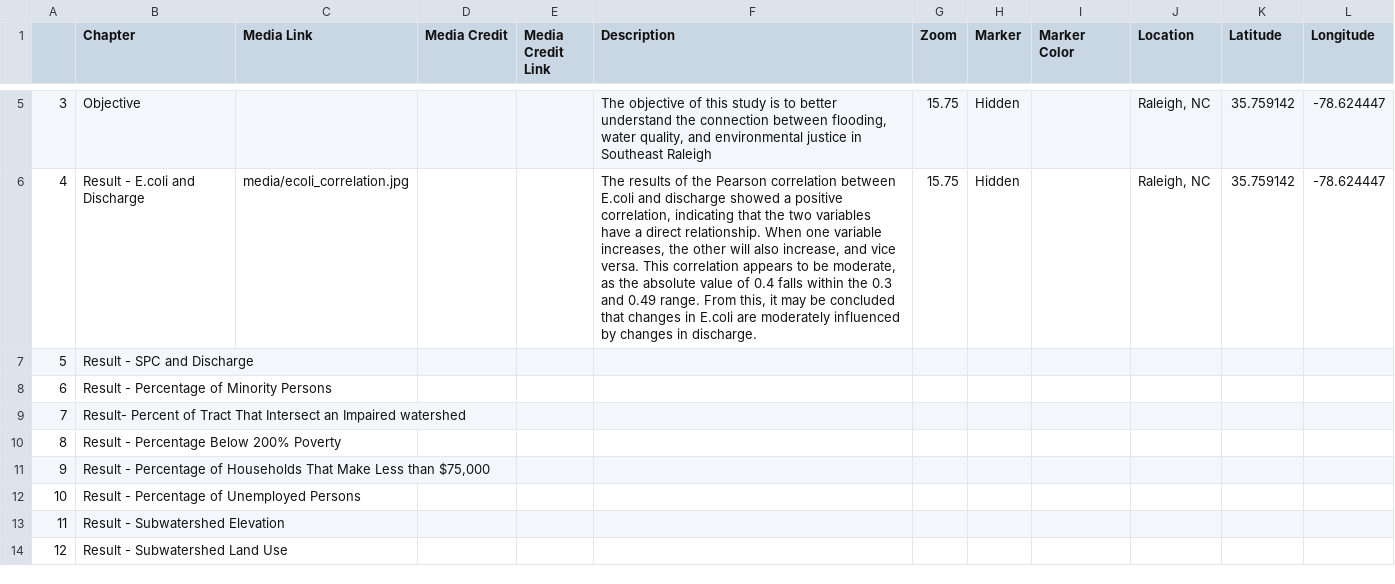
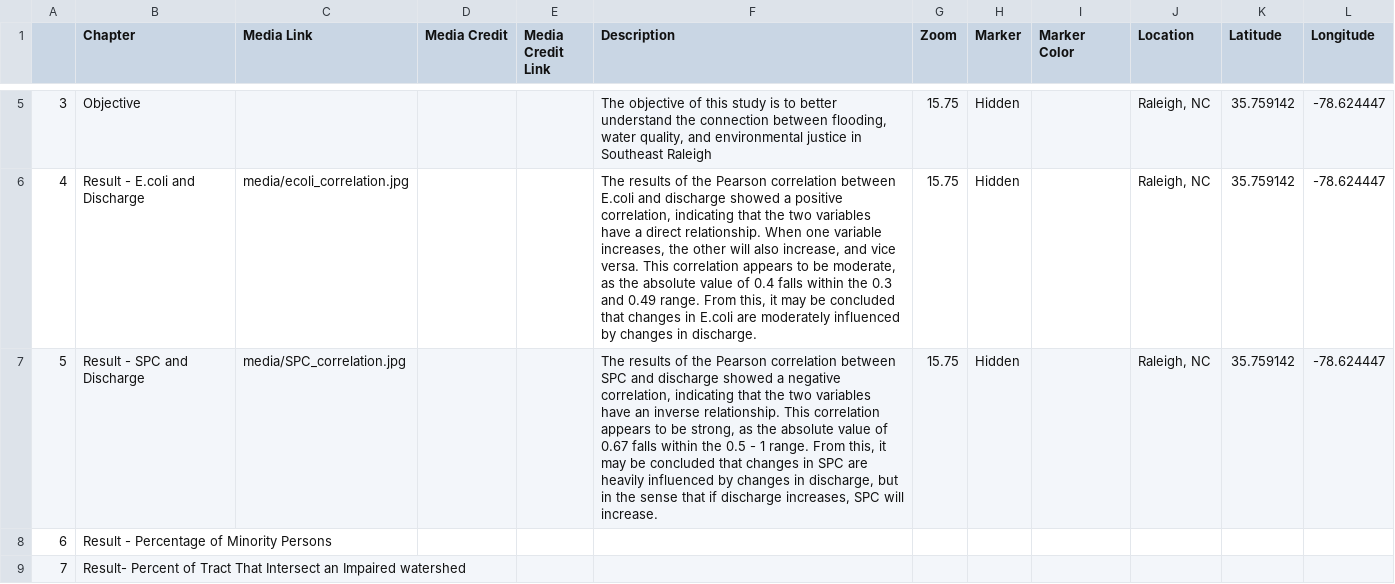
Before and after one commit to Jesscsch/storymap-class, a CSV file: csv/Chapters.csv, drawn as a sheet; only a part is shown, gaps mark what is left out; the shorter side is filled out with more unchanged rows; the diff names each change by its address in the sheet, - before the commit and + after, or states it on an @@ line.

Commit message:
changes to chapter 5

```diff
--- a/csv/Chapters.csv
+++ b/csv/Chapters.csv
-C7 (Media Link): (empty)
+C7 (Media Link): media/SPC_correlation.jpg
-F7 (Description): (empty)
+F7 (Description): The results of the Pearson correlation between SPC and discharge showed a negative correlation, indicating that the two variables have an inverse relationship. This correlation appears to be strong, as the absolute value of 0.67 falls within the 0.5 - 1 range. From this, it may be concluded that changes in SPC are heavily influenced by changes in discharge, but in the sense that if discharge increases, SPC will increase.
-G7 (Zoom): (empty)
+G7 (Zoom): 15.75
-H7 (Marker): (empty)
+H7 (Marker): Hidden
-J7 (Location): (empty)
+J7 (Location): Raleigh, NC
-K7 (Latitude): (empty)
+K7 (Latitude): 35.759142
-L7 (Longitude): (empty)
+L7 (Longitude): -78.624447
```
